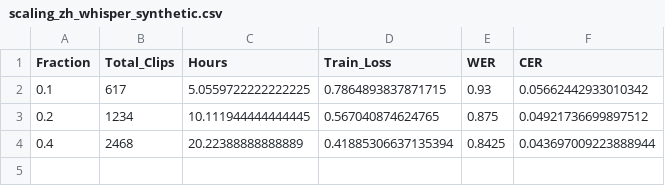
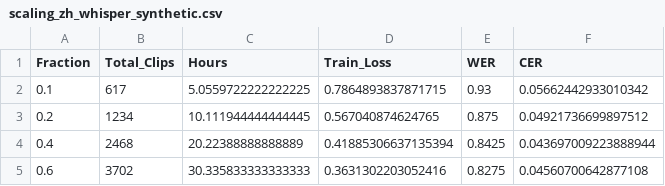
Before and after one commit to silvermango9927/synthetic-data-pipeline, a CSV file: outputs/benchmark/stats/scaling_zh_whisper_synthetic.csv, drawn as a sheet.

Commit message:
chore: auto-update scaling sweep results for fraction 60.0%

```diff
--- a/outputs/benchmark/stats/scaling_zh_whisper_synthetic.csv
+++ b/outputs/benchmark/stats/scaling_zh_whisper_synthetic.csv
@@ -4 +4,2 @@ Fraction,Total_Clips,Hours,Train_Loss,WER,CER
 0.4,2468,20.22388888888889,0.41885306637135394,0.8425,0.043697009223888944
+0.6,3702,30.335833333333333,0.3631302203052416,0.8275,0.04560700642877108
```
Also changed, not shown: 1 other file.
